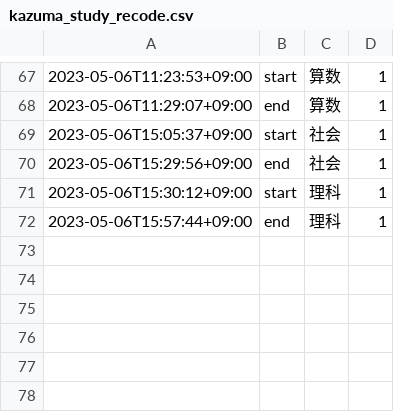
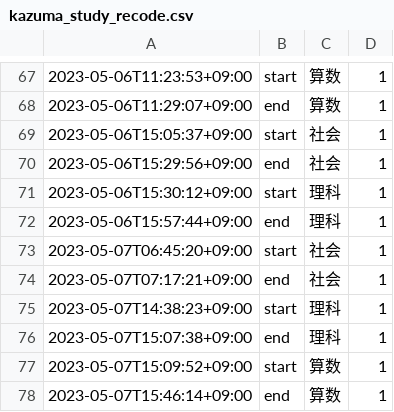
Before and after one commit to mustangsally1973/mustangasally1973.github.io, a CSV file: data/kazuma_study_recode.csv, drawn as a sheet; only a part is shown, gaps mark what is left out.

Commit message:
update data

```diff
--- a/data/kazuma_study_recode.csv
+++ b/data/kazuma_study_recode.csv
@@ -72 +72,7 @@
 2023-05-06T15:57:44+09:00,end,理科,1
+2023-05-07T06:45:20+09:00,start,社会,1
+2023-05-07T07:17:21+09:00,end,社会,1
+2023-05-07T14:38:23+09:00,start,理科,1
+2023-05-07T15:07:38+09:00,end,理科,1
+2023-05-07T15:09:52+09:00,start,算数,1
+2023-05-07T15:46:14+09:00,end,算数,1
```
Also changed, not shown: data/kazuma_study_daily_summary.csv, 2 other files.
